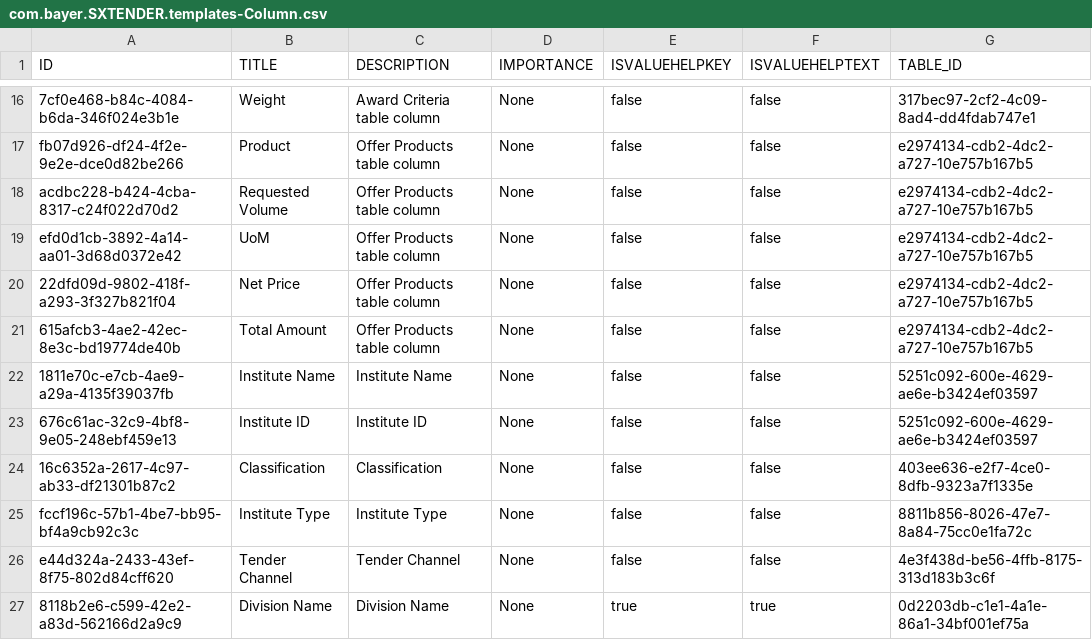
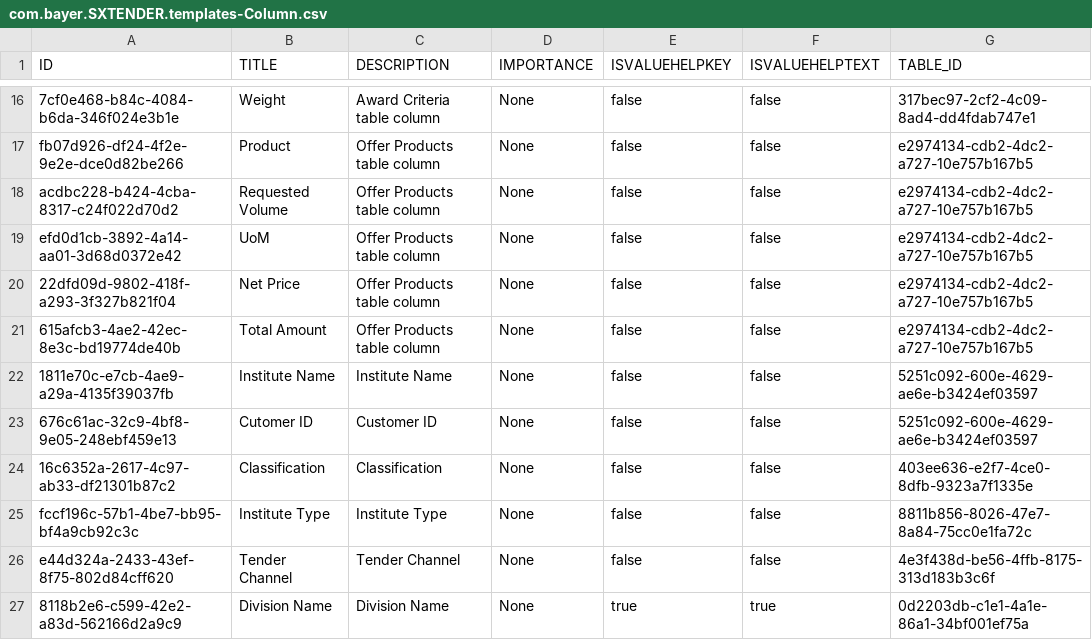
Before and after one commit to mandar-velankar/FAST_UI_TEMPLATES, a CSV file: db/data/com.bayer.SXTENDER.templates-Column.csv, drawn as a sheet; only a part is shown, gaps mark what is left out.

Commit message:
FAST InstituteID is displayed in the Institute Selection pop up instead of CustomerID

```diff
--- a/db/data/com.bayer.SXTENDER.templates-Column.csv
+++ b/db/data/com.bayer.SXTENDER.templates-Column.csv
@@ -22,3 +22,3 @@ efd0d1cb-3892-4a14-aa01-3d68d0372e42;UoM;Offer Products table column;None;false;
 1811e70c-e7cb-4ae9-a29a-4135f39037fb;Institute Name;Institute Name;None;false;false;5251c092-600e-4629-ae6e-b3424ef03597
-676c61ac-32c9-4bf8-9e05-248ebf459e13;Institute ID;Institute ID;None;false;false;5251c092-600e-4629-ae6e-b3424ef03597
+676c61ac-32c9-4bf8-9e05-248ebf459e13;Cutomer ID;Customer ID;None;false;false;5251c092-600e-4629-ae6e-b3424ef03597
 16c6352a-2617-4c97-ab33-df21301b87c2;Classification;Classification;None;false;false;403ee636-e2f7-4ce0-8dfb-9323a7f1335e
```
Also changed, not shown: db/data/com.bayer.SXTENDER.templates-Properties.csv.
